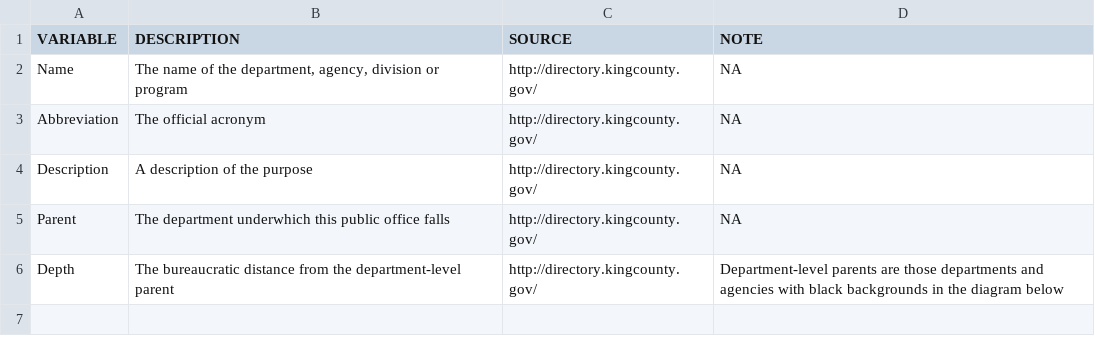
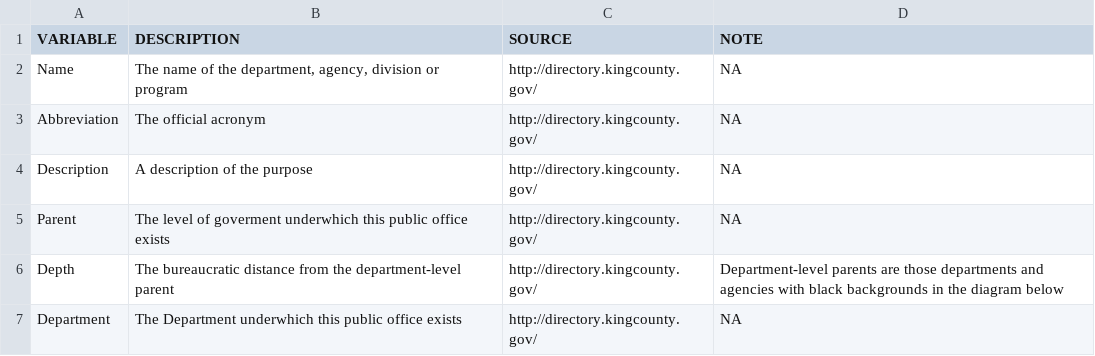
Before and after one commit to tiernanmartin/datasets, a CSV file: king-county-bureaucracy/data/kc-bureaucracy-dictionary.csv, drawn as a sheet.

Commit message:
add DEPARTMENT variable

```diff
--- a/king-county-bureaucracy/data/kc-bureaucracy-dictionary.csv
+++ b/king-county-bureaucracy/data/kc-bureaucracy-dictionary.csv
@@ -4,3 +4,4 @@ Abbreviation,The official acronym,http://directory.kingcounty.gov/,NA
 Description,A description of the purpose,http://directory.kingcounty.gov/,NA
-Parent,The department underwhich this public office falls,http://directory.kingcounty.gov/,NA
+Parent,The level of goverment underwhich this public office exists,http://directory.kingcounty.gov/,NA
 Depth,The bureaucratic distance from the department-level parent,http://directory.kingcounty.gov/,Department-level parents are those departments and agencies with black backgrounds in the diagram below
+Department,The Department underwhich this public office exists,http://directory.kingcounty.gov/,NA
```
Also changed, not shown: 4 other files.
